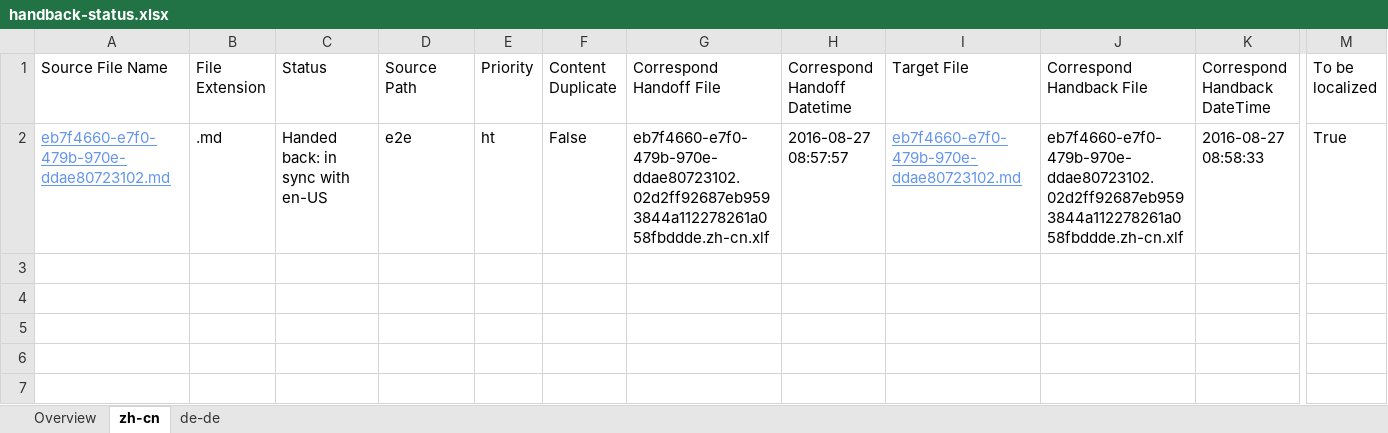
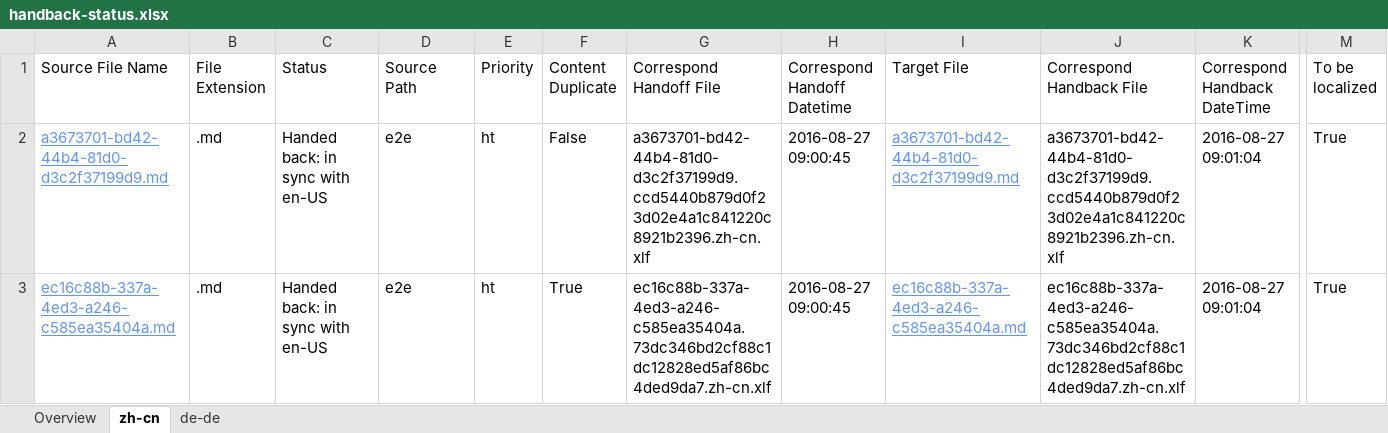
Before and after one commit to OpenLocalizationTestOrg/ol-test0-handback, an Excel workbook: ol-handback/OpenLocalizationTestOrg/ol-test0/ci/handback-status.xlsx, sheet zh-cn, drawn as a sheet; only a part is shown, gaps mark what is left out; values as stored, in another font and other column widths than the file's, no borders; table styles not drawn; rows hold the shown columns only; the diff names each change by its address in the sheet, - before the commit and + after, or states it on an @@ line.

Commit message:
Generate Report for Handback

```diff
--- a/ol-handback/OpenLocalizationTestOrg/ol-test0/ci/handback-status.xlsx (sheet zh-cn)
+++ b/ol-handback/OpenLocalizationTestOrg/ol-test0/ci/handback-status.xlsx (sheet zh-cn)
-A2 (Source File Name): eb7f4660-e7f0-479b-970e-ddae80723102.md
+A2 (Source File Name): a3673701-bd42-44b4-81d0-d3c2f37199d9.md
-G2 (Correspond Handoff File): eb7f4660-e7f0-479b-970e-ddae80723102.02d2ff92687eb9593844a112278261a058fbddde.zh-cn.xlf
+G2 (Correspond Handoff File): a3673701-bd42-44b4-81d0-d3c2f37199d9.ccd5440b879d0f23d02e4a1c841220c8921b2396.zh-cn.xlf
-H2 (Correspond Handoff Datetime): 2016-08-27 08:57:57
+H2 (Correspond Handoff Datetime): 2016-08-27 09:00:45
-I2 (Target File): eb7f4660-e7f0-479b-970e-ddae80723102.md
+I2 (Target File): a3673701-bd42-44b4-81d0-d3c2f37199d9.md
-J2 (Correspond Handback File): eb7f4660-e7f0-479b-970e-ddae80723102.02d2ff92687eb9593844a112278261a058fbddde.zh-cn.xlf
+J2 (Correspond Handback File): a3673701-bd42-44b4-81d0-d3c2f37199d9.ccd5440b879d0f23d02e4a1c841220c8921b2396.zh-cn.xlf
-K2 (Correspond Handback DateTime): 2016-08-27 08:58:33
+K2 (Correspond Handback DateTime): 2016-08-27 09:01:04
+row 3: ec16c88b-337a-4ed3-a246-c585ea35404a.md | .md | Handed back: in sync with en-US | e2e | ht | True | ec16c88b-337a-4ed3-a246-c585ea35404a.73dc346bd2cf88c1dc12828ed5af86bc4ded9da7.zh-cn.xlf | 2016-08-27 09:00:45 | ec16c88b-337a-4ed3-a246-c585ea35404a.md | ec16c88b-337a-4ed3-a246-c585ea35404a.73dc346bd2cf88c1dc12828ed5af86bc4ded9da7.zh-cn.xlf | 2016-08-27 09:01:04 | True
```
Also changed, not shown: sheet de-de, sheet Overview, ol-handback/OpenLocalizationTestOrg/ol-test0/ci/localization-status.xlsx.
